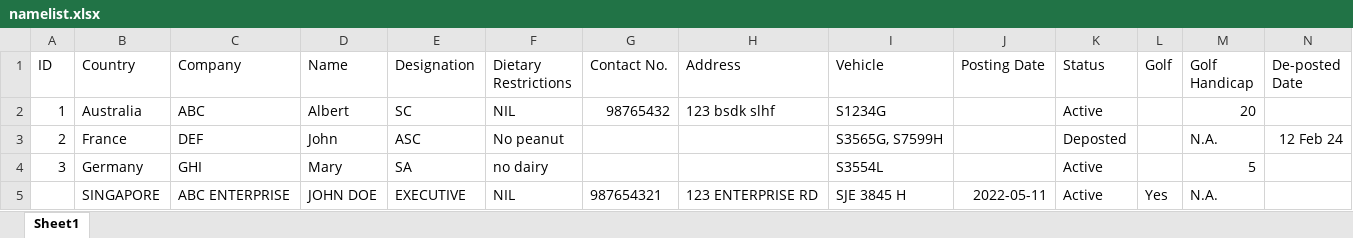
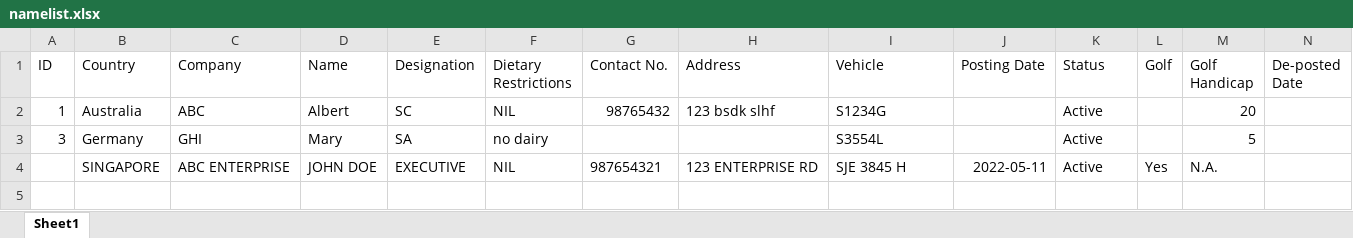
Before and after one commit to zirconat/workload, an Excel workbook: namelist.xlsx, sheet Sheet1, drawn as a sheet; values as stored, in another font and other column widths than the file's, no borders; the diff names each change by its address in the sheet, - before the commit and + after, or states it on an @@ line.

```diff
--- a/namelist.xlsx (sheet Sheet1)
+++ b/namelist.xlsx (sheet Sheet1)
-row 3: 2 | France | DEF | John | ASC | No peanut |  |  | S3565G, S7599H |  | Deposted |  | N.A. | 12 Feb 24
```
Also changed, not shown: temp_database.xlsx, 3 other files.
